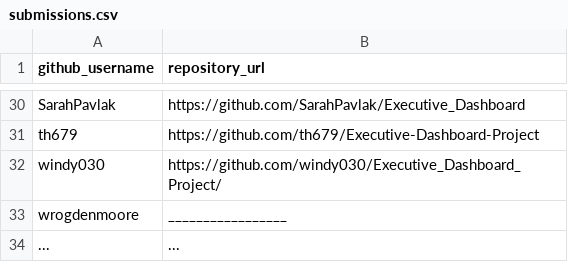
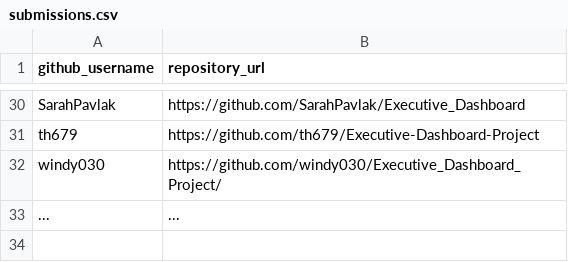
Before and after one commit to windy030/georgetown-opim-243-201901, a CSV file: projects/exec-dash/submissions.csv, drawn as a sheet; only a part is shown, gaps mark what is left out; the diff names each change by its address in the sheet, - before the commit and + after, or states it on an @@ line.

Commit message:
Update submissions.csv

```diff
--- a/projects/exec-dash/submissions.csv
+++ b/projects/exec-dash/submissions.csv
-row 33: wrogdenmoore | _________________
```
